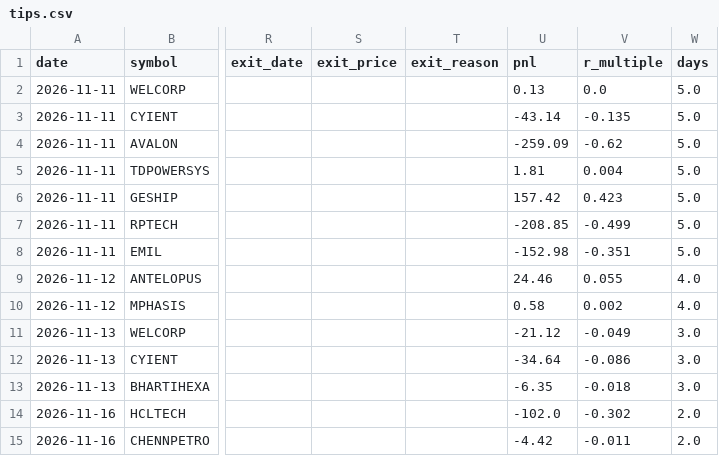
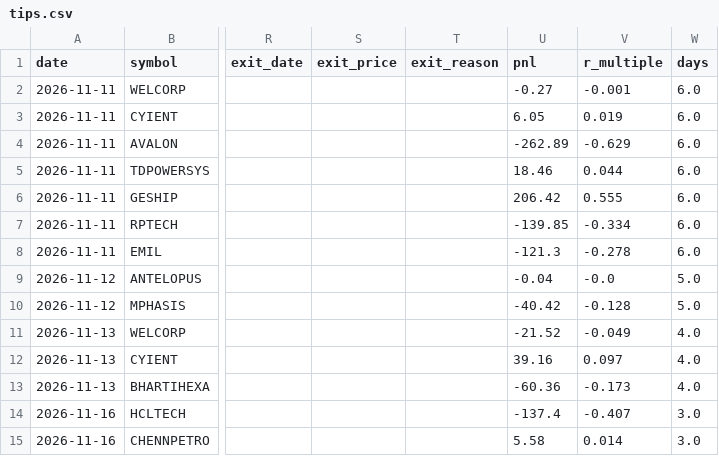
Before and after one commit to Vansh22215-cloud/shri-labh-jewellers, a CSV file: swing-system/journal/tips.csv, drawn as a sheet; only a part is shown, gaps mark what is left out; the diff covers the shown part only; the diff names each change by its address in the sheet, - before the commit and + after, or states it on an @@ line.

Commit message:
swing-system: company of the day 44514044355

```diff
--- a/swing-system/journal/tips.csv
+++ b/swing-system/journal/tips.csv
-U2 (pnl): 0.13
+U2 (pnl): -0.27
-V2 (r_multiple): 0.0
+V2 (r_multiple): -0.001
-W2:W8 (days): 5.0
+W2:W8 (days): 6.0
-U3 (pnl): -43.14
+U3 (pnl): 6.05
-V3 (r_multiple): -0.135
+V3 (r_multiple): 0.019
-U4 (pnl): -259.09
+U4 (pnl): -262.89
-V4 (r_multiple): -0.62
+V4 (r_multiple): -0.629
-U5 (pnl): 1.81
+U5 (pnl): 18.46
-V5 (r_multiple): 0.004
+V5 (r_multiple): 0.044
-U6 (pnl): 157.42
+U6 (pnl): 206.42
-V6 (r_multiple): 0.423
+V6 (r_multiple): 0.555
-U7 (pnl): -208.85
+U7 (pnl): -139.85
-V7 (r_multiple): -0.499
+V7 (r_multiple): -0.334
-U8 (pnl): -152.98
+U8 (pnl): -121.3
-V8 (r_multiple): -0.351
+V8 (r_multiple): -0.278
-U9 (pnl): 24.46
+U9 (pnl): -0.04
-V9 (r_multiple): 0.055
+V9 (r_multiple): -0.0
-W9:W10 (days): 4.0
+W9:W10 (days): 5.0
-U10 (pnl): 0.58
+U10 (pnl): -40.42
-V10 (r_multiple): 0.002
+V10 (r_multiple): -0.128
-U11 (pnl): -21.12
+U11 (pnl): -21.52
-W11:W13 (days): 3.0
+W11:W13 (days): 4.0
-U12 (pnl): -34.64
+U12 (pnl): 39.16
-V12 (r_multiple): -0.086
+V12 (r_multiple): 0.097
-U13 (pnl): -6.35
+U13 (pnl): -60.36
-V13 (r_multiple): -0.018
+V13 (r_multiple): -0.173
-U14 (pnl): -102.0
+U14 (pnl): -137.4
-V14 (r_multiple): -0.302
+V14 (r_multiple): -0.407
-W14:W15 (days): 2.0
+W14:W15 (days): 3.0
-U15 (pnl): -4.42
+U15 (pnl): 5.58
-V15 (r_multiple): -0.011
+V15 (r_multiple): 0.014
```
Also changed, not shown: 8 added rows and 33 edited cells elsewhere in this file, swing-system/journal/company_picks.csv, 8 other files.
